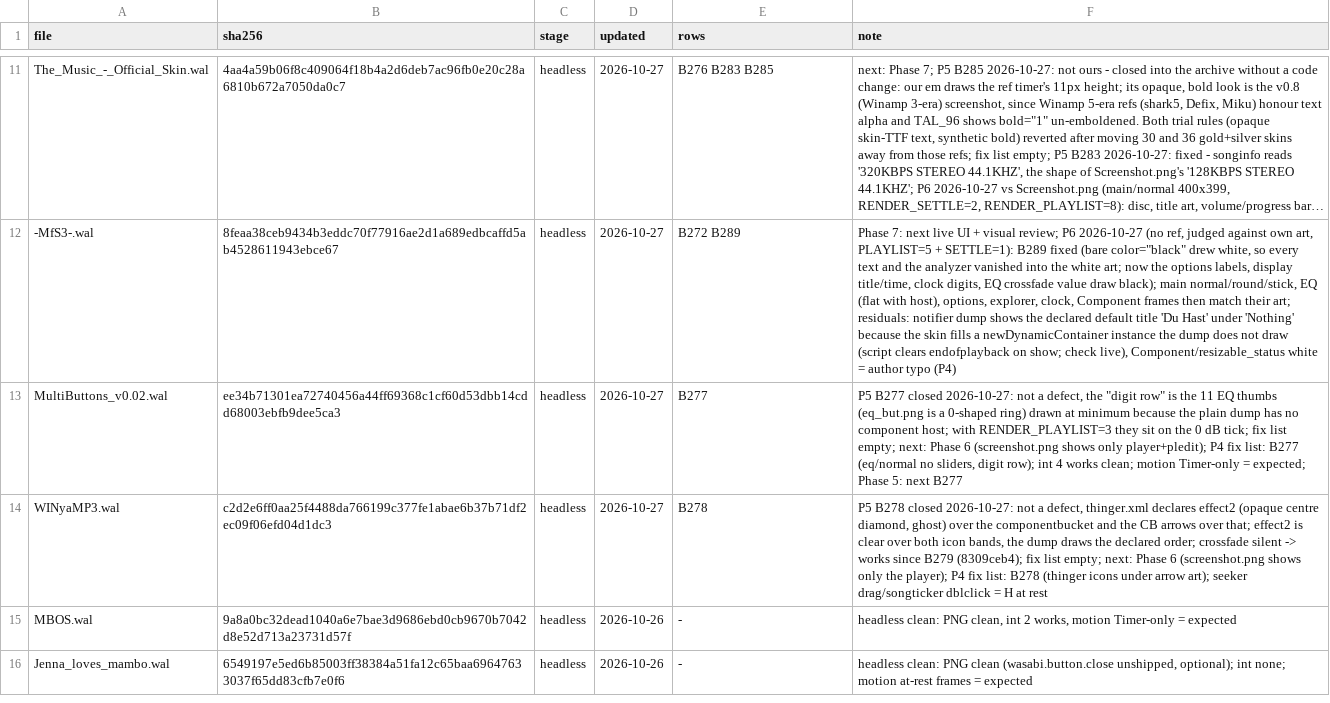
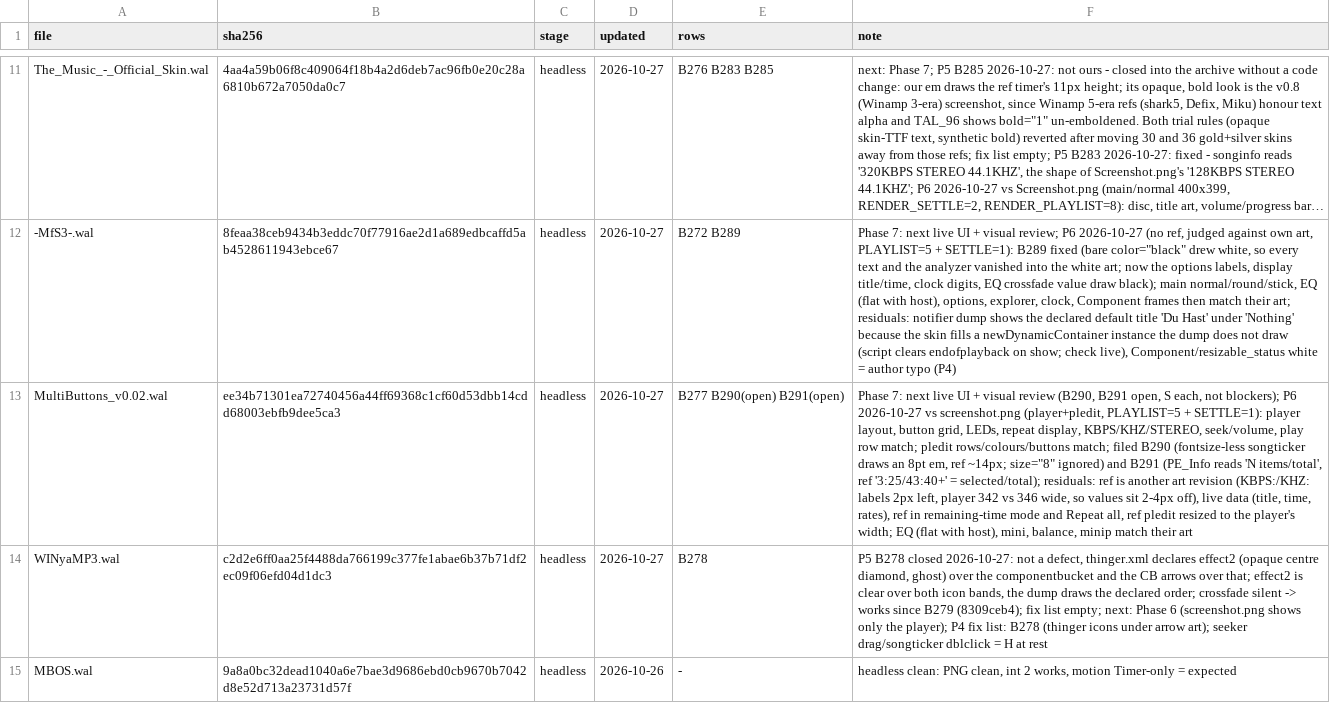
Before and after one commit to ad-repo/nullplayer, a TSV file: docs/winamp-modern/intakes/intake-4.tsv, drawn as a sheet; only a part is shown, gaps mark what is left out; the shorter side is filled out with more unchanged rows; long unchanged cells end in …; the diff names each change by its address in the sheet, - before the commit and + after, or states it on an @@ line.

```diff
--- a/docs/winamp-modern/intakes/intake-4.tsv
+++ b/docs/winamp-modern/intakes/intake-4.tsv
-E13 (rows): B277
+E13 (rows): B277 B290(open) B291(open)
-F13 (note): P5 B277 closed 2026-10-27: not a defect, the "digit row" is the 11 EQ thumbs (eq_but.png is a 0-shaped ring) drawn at minimum because the plain dump has no component host; with RENDER_PLAYLIST=3 they sit on the 0 dB tick; fix list empty; next: Phase 6 (screenshot.png shows only player+pledit); P4 fix list: B277 (eq/normal no sliders, digit row); int 4 works clean; motion Timer-only = expected; Phase 5: next B277
+F13 (note): Phase 7: next live UI + visual review (B290, B291 open, S each, not blockers); P6 2026-10-27 vs screenshot.png (player+pledit, PLAYLIST=5 + SETTLE=1): player layout, button grid, LEDs, repeat display, KBPS/KHZ/STEREO, seek/volume, play row match; pledit rows/colours/buttons match; filed B290 (fontsize-less songticker draws an 8pt em, ref ~14px; size="8" ignored) and B291 (PE_Info reads 'N items/total', ref '3:25/43:40+' = selected/total); residuals: ref is another art revision (KBPS:/KHZ: labels 2px left, player 342 vs 346 wide, so values sit 2-4px off), live data (title, time, rates), ref in remaining-time mode and Repeat all, ref pledit resized to the player's width; EQ (flat with host), mini, balance, minip match their art
```
Also changed, not shown: 1 other file.
